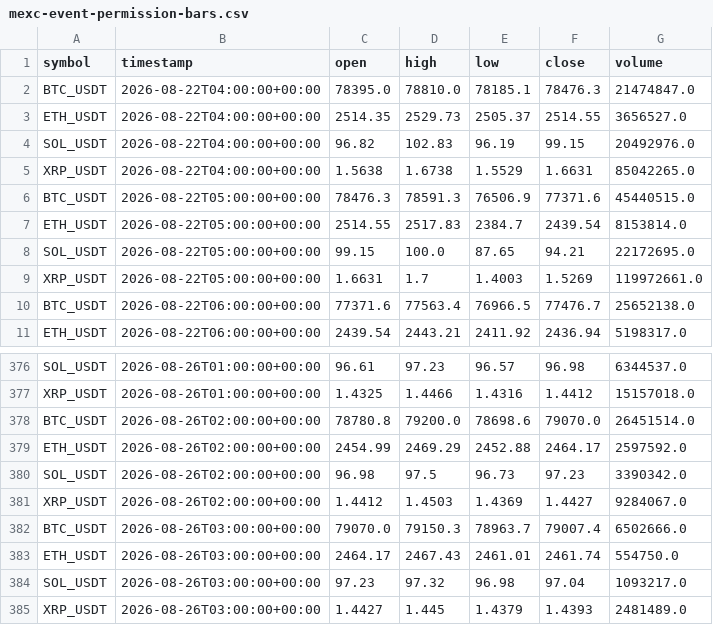
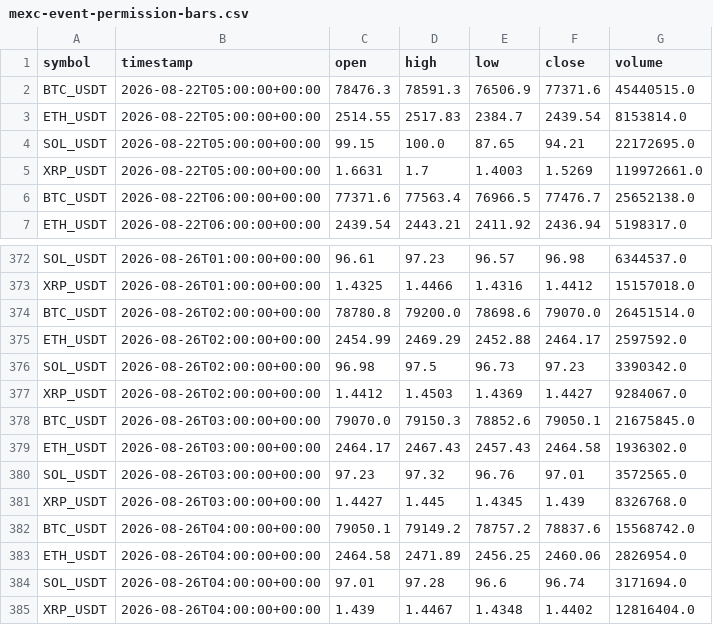
Before and after one commit to crypto-hypothesis-lab/crypto-simulator, a CSV file: data/paper-event/mexc-event-permission-bars.csv, drawn as a sheet; only a part is shown, gaps mark what is left out.

```diff
--- a/data/paper-event/mexc-event-permission-bars.csv
+++ b/data/paper-event/mexc-event-permission-bars.csv
@@ -1,6 +1,2 @@
 symbol,timestamp,open,high,low,close,volume
-BTC_USDT,2026-08-22T04:00:00+00:00,78395.0,78810.0,78185.1,78476.3,21474847.0
-ETH_USDT,2026-08-22T04:00:00+00:00,2514.35,2529.73,2505.37,2514.55,3656527.0
-SOL_USDT,2026-08-22T04:00:00+00:00,96.82,102.83,96.19,99.15,20492976.0
-XRP_USDT,2026-08-22T04:00:00+00:00,1.5638,1.6738,1.5529,1.6631,85042265.0
 BTC_USDT,2026-08-22T05:00:00+00:00,78476.3,78591.3,76506.9,77371.6,45440515.0
@@ -381,5 +377,9 @@ SOL_USDT,2026-08-26T02:00:00+00:00,96.98,97.5,96.73,97.23,3390342.0
 XRP_USDT,2026-08-26T02:00:00+00:00,1.4412,1.4503,1.4369,1.4427,9284067.0
-BTC_USDT,2026-08-26T03:00:00+00:00,79070.0,79150.3,78963.7,79007.4,6502666.0
-ETH_USDT,2026-08-26T03:00:00+00:00,2464.17,2467.43,2461.01,2461.74,554750.0
-SOL_USDT,2026-08-26T03:00:00+00:00,97.23,97.32,96.98,97.04,1093217.0
-XRP_USDT,2026-08-26T03:00:00+00:00,1.4427,1.445,1.4379,1.4393,2481489.0
+BTC_USDT,2026-08-26T03:00:00+00:00,79070.0,79150.3,78852.6,79050.1,21675845.0
+ETH_USDT,2026-08-26T03:00:00+00:00,2464.17,2467.43,2457.43,2464.58,1936302.0
+SOL_USDT,2026-08-26T03:00:00+00:00,97.23,97.32,96.76,97.01,3572565.0
+XRP_USDT,2026-08-26T03:00:00+00:00,1.4427,1.445,1.4345,1.439,8326768.0
+BTC_USDT,2026-08-26T04:00:00+00:00,79050.1,79149.2,78757.2,78837.6,15568742.0
+ETH_USDT,2026-08-26T04:00:00+00:00,2464.58,2471.89,2456.25,2460.06,2826954.0
+SOL_USDT,2026-08-26T04:00:00+00:00,97.01,97.28,96.6,96.74,3171694.0
+XRP_USDT,2026-08-26T04:00:00+00:00,1.439,1.4467,1.4348,1.4402,12816404.0
```
Also changed, not shown: data/paper-event/bitbank-event-permission-bars.csv, data/paper-event/hyperliquid-event-permission-bars.csv, 3 other files.
